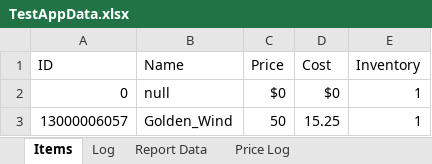
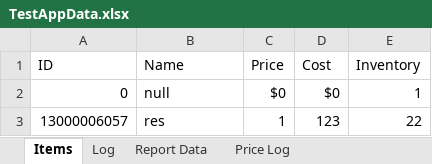
Before and after one commit to Ayidana-Aboraah/Pinkstone-VC, an Excel workbook: TestAppData.xlsx, sheet Items, drawn as a sheet; values as stored, in another font and other column widths than the file's, no borders; the diff names each change by its address in the sheet, - before the commit and + after, or states it on an @@ line.

```diff
--- a/TestAppData.xlsx (sheet Items)
+++ b/TestAppData.xlsx (sheet Items)
-B3 (Name): Golden_Wind
+B3 (Name): res
-C3 (Price): 50
+C3 (Price): 1
-D3 (Cost): 15.25
+D3 (Cost): 123
-E3 (Inventory): 1
+E3 (Inventory): 22
```
Also changed, not shown: 3 other files.
